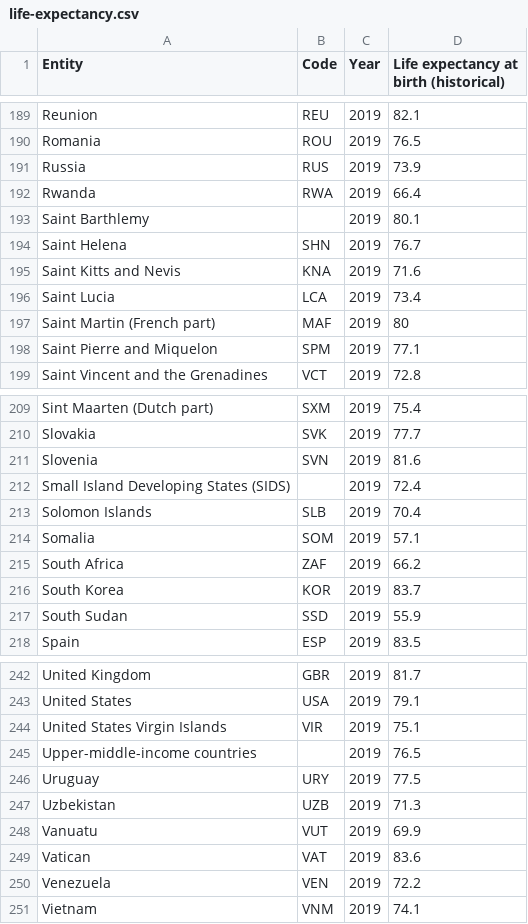
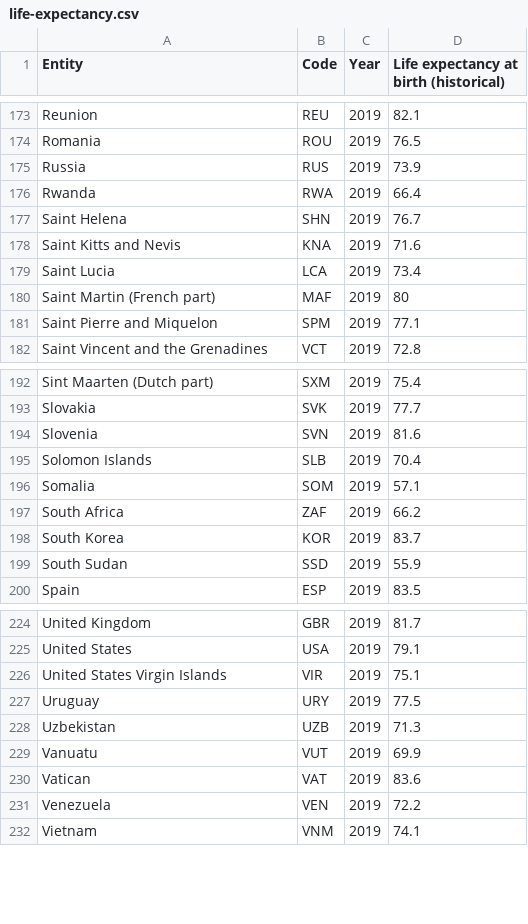
Before and after one commit to josefjakobson/DAT405_grupp_59, a CSV file: Assignments/Assignment1/Data/life-expectancy.csv, drawn as a sheet; only a part is shown, gaps mark what is left out; the diff covers the shown part only.

```diff
--- a/Assignments/Assignment1/Data/life-expectancy.csv
+++ b/Assignments/Assignment1/Data/life-expectancy.csv
@@ -192,3 +176,2 @@ Russia,RUS,2019,73.9
 Rwanda,RWA,2019,66.4
-Saint Barthlemy,,2019,80.1
 Saint Helena,SHN,2019,76.7
@@ -211,3 +194,2 @@ Slovakia,SVK,2019,77.7
 Slovenia,SVN,2019,81.6
-Small Island Developing States (SIDS),,2019,72.4
 Solomon Islands,SLB,2019,70.4
@@ -244,3 +226,2 @@ United States,USA,2019,79.1
 United States Virgin Islands,VIR,2019,75.1
-Upper-middle-income countries,,2019,76.5
 Uruguay,URY,2019,77.5
```
Also changed, not shown: 16 removed rows elsewhere in this file, Assignments/Assignment1/Data/gdp-per-capita-in-us-dollar-world-bank.csv, 1 other file.
